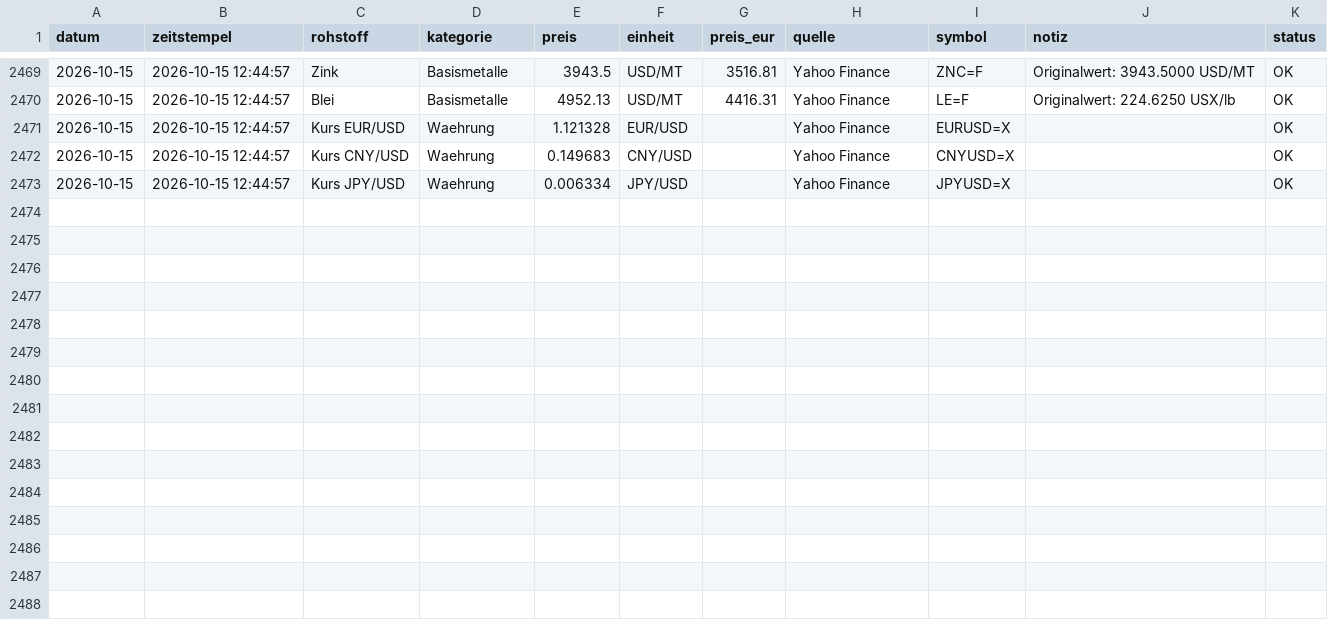
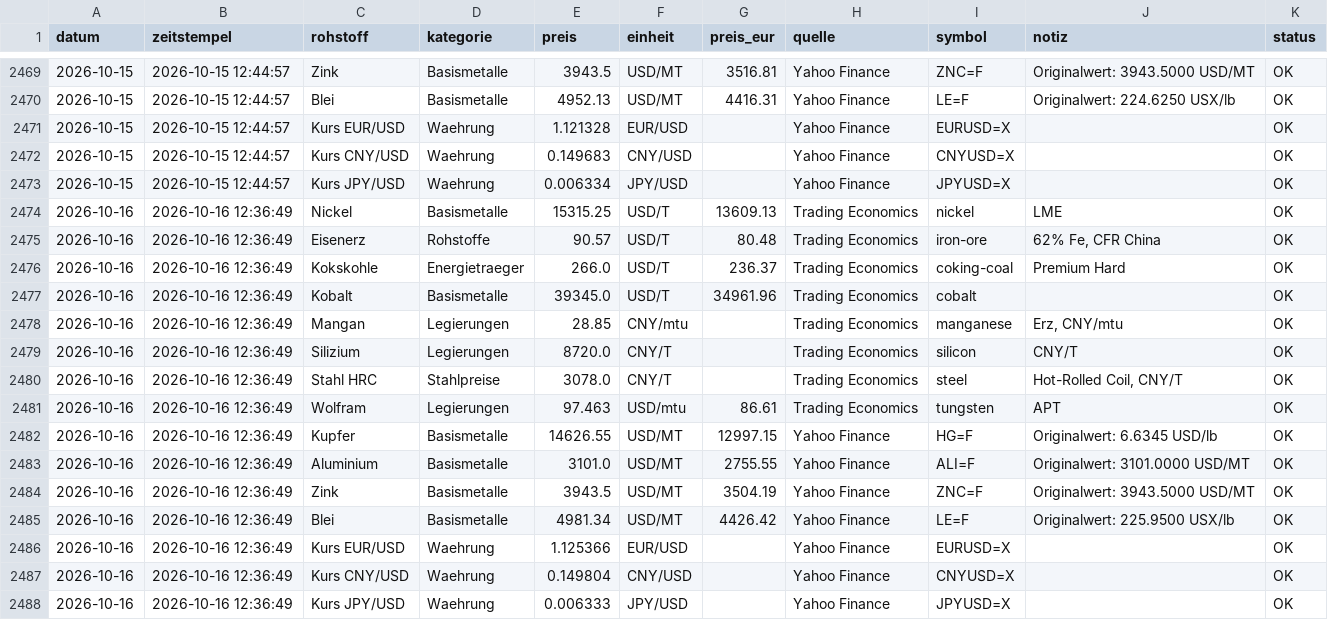
Before and after one commit to Pjoern/raw-material-prices-crawler, a CSV file: data/prices_history.csv, drawn as a sheet; only a part is shown, gaps mark what is left out.

```diff
--- a/data/prices_history.csv
+++ b/data/prices_history.csv
@@ -2473 +2473,16 @@
 2026-10-15;2026-10-15 12:44:57;Kurs JPY/USD;Waehrung;0.006334;JPY/USD;;Yahoo Finance;JPYUSD=X;;OK
+2026-10-16;2026-10-16 12:36:49;Nickel;Basismetalle;15315.25;USD/T;13609.13;Trading Economics;nickel;LME;OK
+2026-10-16;2026-10-16 12:36:49;Eisenerz;Rohstoffe;90.57;USD/T;80.48;Trading Economics;iron-ore;62% Fe, CFR China;OK
+2026-10-16;2026-10-16 12:36:49;Kokskohle;Energietraeger;266.0;USD/T;236.37;Trading Economics;coking-coal;Premium Hard;OK
+2026-10-16;2026-10-16 12:36:49;Kobalt;Basismetalle;39345.0;USD/T;34961.96;Trading Economics;cobalt;;OK
+2026-10-16;2026-10-16 12:36:49;Mangan;Legierungen;28.85;CNY/mtu;;Trading Economics;manganese;Erz, CNY/mtu;OK
+2026-10-16;2026-10-16 12:36:49;Silizium;Legierungen;8720.0;CNY/T;;Trading Economics;silicon;CNY/T;OK
+2026-10-16;2026-10-16 12:36:49;Stahl HRC;Stahlpreise;3078.0;CNY/T;;Trading Economics;steel;Hot-Rolled Coil, CNY/T;OK
+2026-10-16;2026-10-16 12:36:49;Wolfram;Legierungen;97.463;USD/mtu;86.61;Trading Economics;tungsten;APT;OK
+2026-10-16;2026-10-16 12:36:49;Kupfer;Basismetalle;14626.55;USD/MT;12997.15;Yahoo Finance;HG=F;Originalwert: 6.6345 USD/lb;OK
+2026-10-16;2026-10-16 12:36:49;Aluminium;Basismetalle;3101.0;USD/MT;2755.55;Yahoo Finance;ALI=F;Originalwert: 3101.0000 USD/MT;OK
+2026-10-16;2026-10-16 12:36:49;Zink;Basismetalle;3943.5;USD/MT;3504.19;Yahoo Finance;ZNC=F;Originalwert: 3943.5000 USD/MT;OK
+2026-10-16;2026-10-16 12:36:49;Blei;Basismetalle;4981.34;USD/MT;4426.42;Yahoo Finance;LE=F;Originalwert: 225.9500 USX/lb;OK
+2026-10-16;2026-10-16 12:36:49;Kurs EUR/USD;Waehrung;1.125366;EUR/USD;;Yahoo Finance;EURUSD=X;;OK
+2026-10-16;2026-10-16 12:36:49;Kurs CNY/USD;Waehrung;0.149804;CNY/USD;;Yahoo Finance;CNYUSD=X;;OK
+2026-10-16;2026-10-16 12:36:49;Kurs JPY/USD;Waehrung;0.006333;JPY/USD;;Yahoo Finance;JPYUSD=X;;OK
```
Also changed, not shown: 1 other file.
